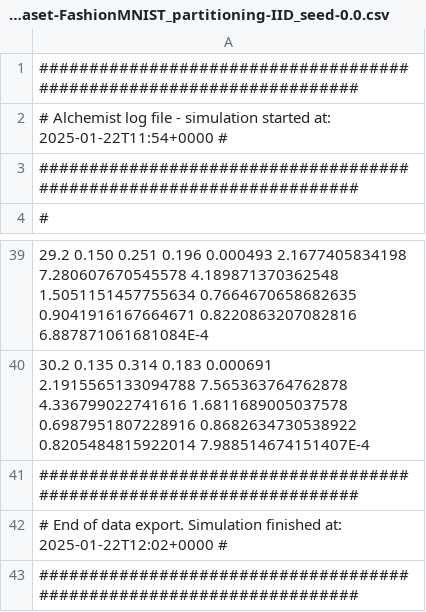
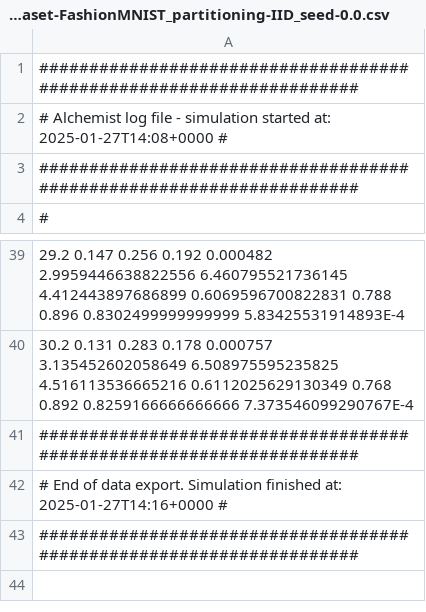
Before and after one commit to davidedomini/experiments-2025-lmcs-field-based-FL, a CSV file: data/experiment_areas-3_dataset-FashionMNIST_partitioning-IID_seed-0.0.csv, drawn as a sheet; only a part is shown, gaps mark what is left out; the diff covers the shown part only.

```diff
--- a/data/experiment_areas-3_dataset-FashionMNIST_partitioning-IID_seed-0.0.csv
+++ b/data/experiment_areas-3_dataset-FashionMNIST_partitioning-IID_seed-0.0.csv
@@ -1,3 +1,3 @@
 #####################################################################
-# Alchemist log file - simulation started at: 2025-01-22T11:54+0000 #
+# Alchemist log file - simulation started at: 2025-01-27T14:08+0000 #
 #####################################################################
@@ -39,5 +39,5 @@
-29.2 0.150 0.251 0.196 0.000493 2.1677405834198 7.280607670545578 4.189871370362548 1.5051151457755634 0.7664670658682635 0.9041916167664671 0.8220863207082816 6.887871061681084E-4
-30.2 0.135 0.314 0.183 0.000691 2.1915565133094788 7.565363764762878 4.336799022741616 1.6811689005037578 0.6987951807228916 0.8682634730538922 0.8205484815922014 7.988514674151407E-4
+29.2 0.147 0.256 0.192 0.000482 2.9959446638822556 6.460795521736145 4.412443897686899 0.6069596700822831 0.788 0.896 0.8302499999999999 5.83425531914893E-4
+30.2 0.131 0.283 0.178 0.000757 3.135452602058649 6.508975595235825 4.516113536665216 0.6112025629130349 0.768 0.892 0.8259166666666666 7.373546099290767E-4
 #####################################################################
-# End of data export. Simulation finished at: 2025-01-22T12:02+0000 #
+# End of data export. Simulation finished at: 2025-01-27T14:16+0000 #
 #####################################################################
```
Also changed, not shown: 28 edited cells elsewhere in this file, data/experiment_areas-3_dataset-FashionMNIST_partitioning-IID_seed-1.0.csv, data/experiment_areas-3_dataset-FashionMNIST_partitioning-IID_seed-2.0.csv, 26 other files.
